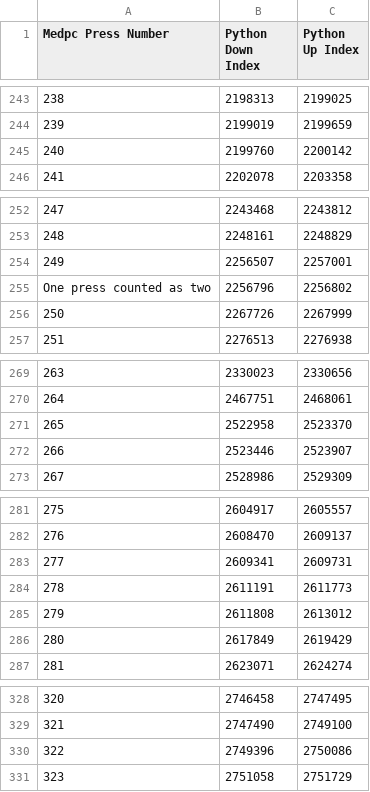
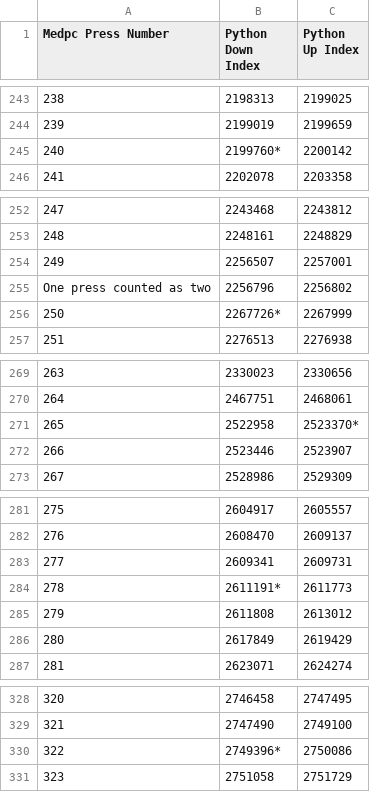
Before and after one commit to maimechevee/Behavior_VarSeq, a CSV file: MagnetIndexLog_20220209_4407.csv, drawn as a sheet; only a part is shown, gaps mark what is left out; the diff covers the shown part only; the diff names each change by its address in the sheet, - before the commit and + after, or states it on an @@ line.

```diff
--- a/MagnetIndexLog_20220209_4407.csv
+++ b/MagnetIndexLog_20220209_4407.csv
-B245 (Python Down Index): 2199760
+B245 (Python Down Index): 2199760*
-B256 (Python Down Index): 2267726
+B256 (Python Down Index): 2267726*
-C271 (Python Up Index): 2523370
+C271 (Python Up Index): 2523370*
-B284 (Python Down Index): 2611191
+B284 (Python Down Index): 2611191*
-B330 (Python Down Index): 2749396
+B330 (Python Down Index): 2749396*
```
Also changed, not shown: 5 edited cells elsewhere in this file.
